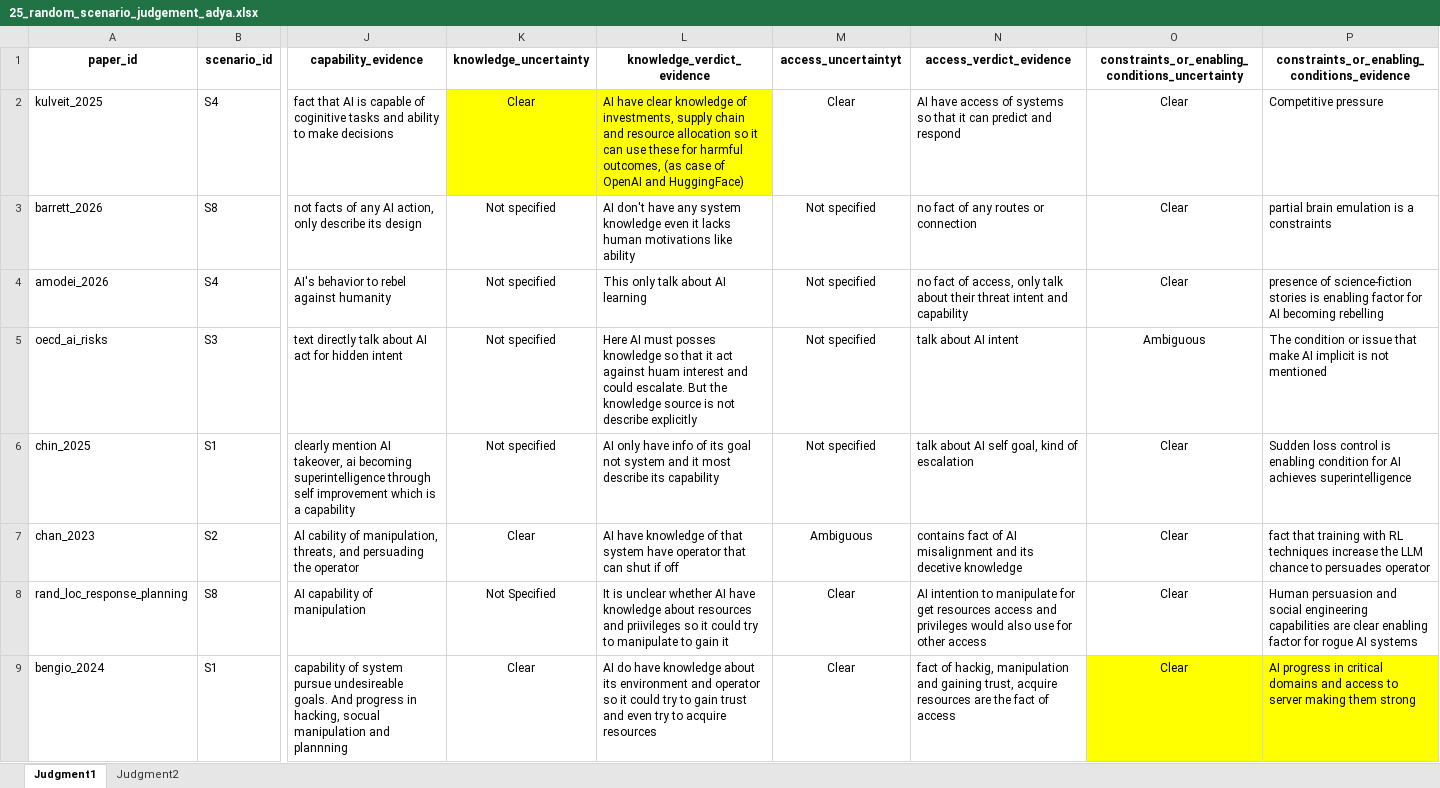
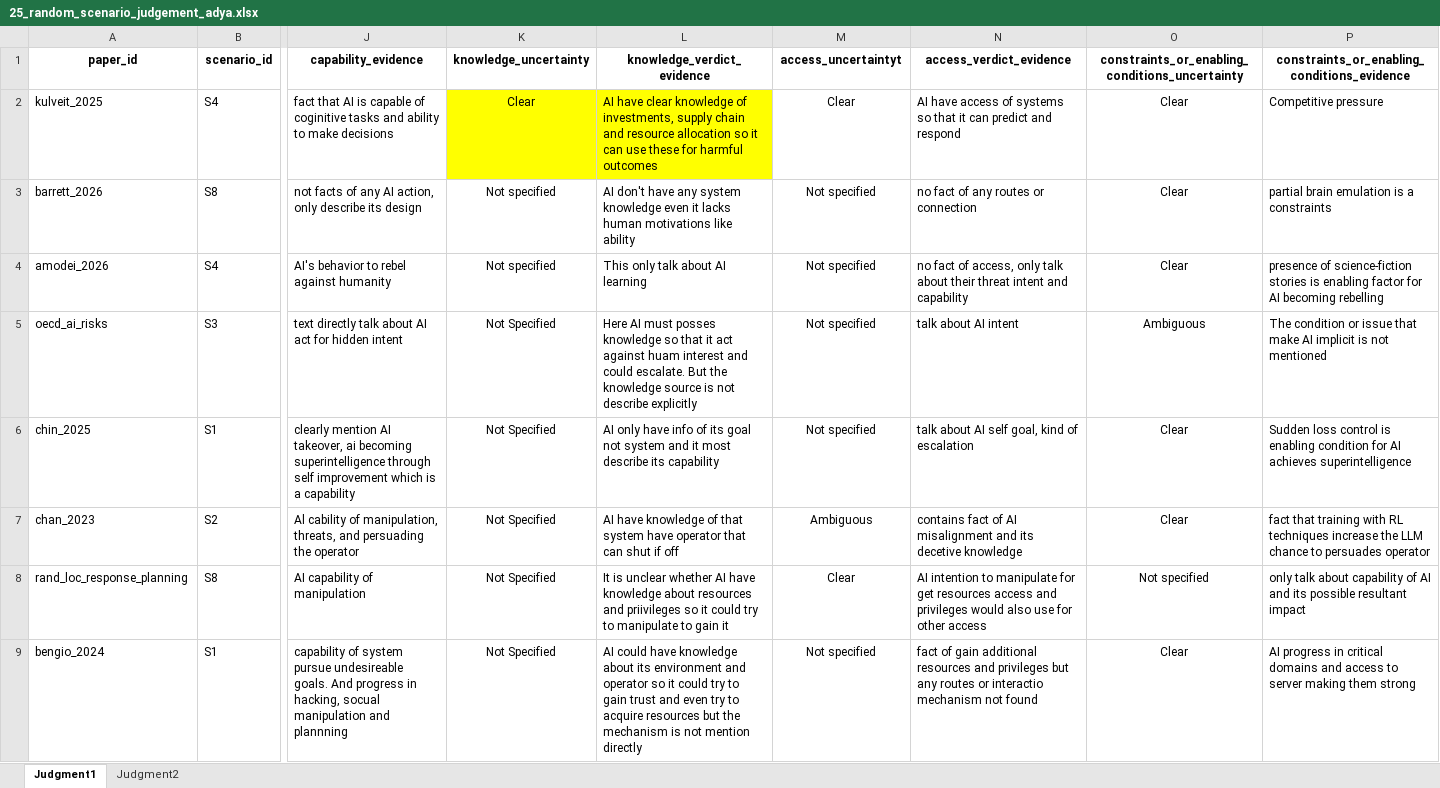
Before and after one commit to AI-Loc-Research/krippendorff-alpha, an Excel workbook: materials/25_random_scenario_judgement_adya.xlsx, sheet Judgment1, drawn as a sheet; only a part is shown, gaps mark what is left out; values as stored, in another font and other column widths than the file's, no borders; charts and pictures not drawn; the diff covers the shown part only; the diff names each change by its address in the sheet, - before the commit and + after, or states it on an @@ line.

Commit message:
first round of computes result

```diff
--- a/materials/25_random_scenario_judgement_adya.xlsx (sheet Judgment1)
+++ b/materials/25_random_scenario_judgement_adya.xlsx (sheet Judgment1)
-L2 (knowledge_verdict_evidence): …for harmful outcomes, (as case of OpenAI and HuggingFace)
+L2 (knowledge_verdict_evidence): …for harmful outcomes
-K5:K6 (knowledge_uncertainty): Not specified
+K5:K6 (knowledge_uncertainty): Not Specified
-K7 (knowledge_uncertainty): Clear
+K7 (knowledge_uncertainty): Not Specified
-O8: Clear
+O8: Not specified
-P8: Human persuasion and social engineering capabilities are clear enabling factor for rogue AI systems
+P8: only talk about capability of AI and its possible resultant impact
-K9 (knowledge_uncertainty): Clear
+K9 (knowledge_uncertainty): Not Specified
-L9 (knowledge_verdict_evidence): AI do have knowledge about its environment and operator so it could try to gain trust and even try to acquire resources
+L9 (knowledge_verdict_evidence): AI could have knowledge about its environment and operator so it could try to gain trust and even try to acquire resources but the mechanism is not mention directly
-M9 (access_uncertaintyt): Clear
+M9 (access_uncertaintyt): Not specified
-N9 (access_verdict_evidence): fact of hackig, manipulation and gaining trust, acquire resources are the fact of access
+N9 (access_verdict_evidence): fact of gain additional resources and privileges but any routes or interactio mechanism not found
-O9:P9 fill: #FFFF00
+O9:P9 fill: none
```
Also changed, not shown: 33 edited cells and cell formats elsewhere in this sheet, charts or pictures, 10 other files.
